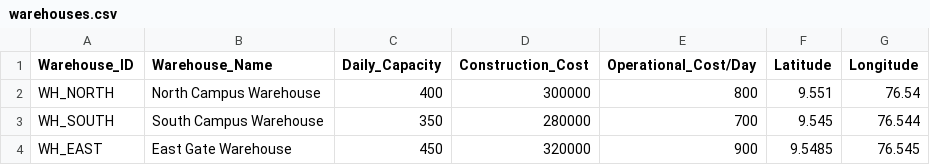
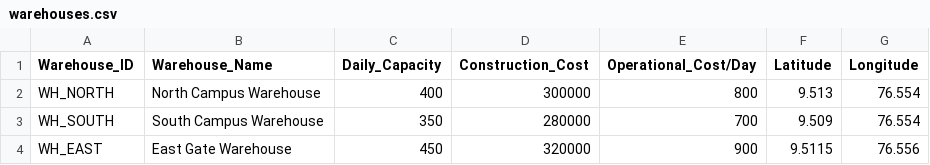
Before and after one commit to AkshayAJoseph/Campus-Logistics-Optimization, a CSV file: data/warehouses.csv, drawn as a sheet.

```diff
--- a/data/warehouses.csv
+++ b/data/warehouses.csv
@@ -1,4 +1,4 @@
 Warehouse_ID,Warehouse_Name,Daily_Capacity,Construction_Cost,Operational_Cost/Day,Latitude,Longitude
-WH_NORTH,North Campus Warehouse,400,300000,800,9.551,76.54
-WH_SOUTH,South Campus Warehouse,350,280000,700,9.545,76.544
-WH_EAST,East Gate Warehouse,450,320000,900,9.5485,76.545
+WH_NORTH,North Campus Warehouse,400,300000,800,9.513,76.554
+WH_SOUTH,South Campus Warehouse,350,280000,700,9.509,76.554
+WH_EAST,East Gate Warehouse,450,320000,900,9.5115,76.556
```
Also changed, not shown: data/facilities.csv, data/transportation_costs.csv, 15 other files.
